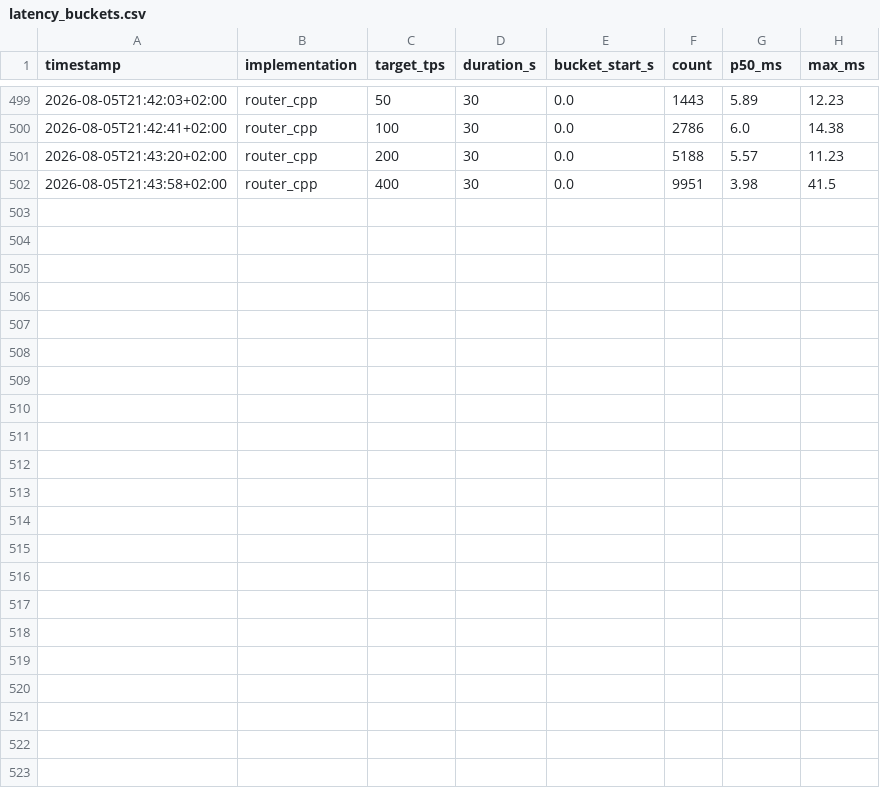
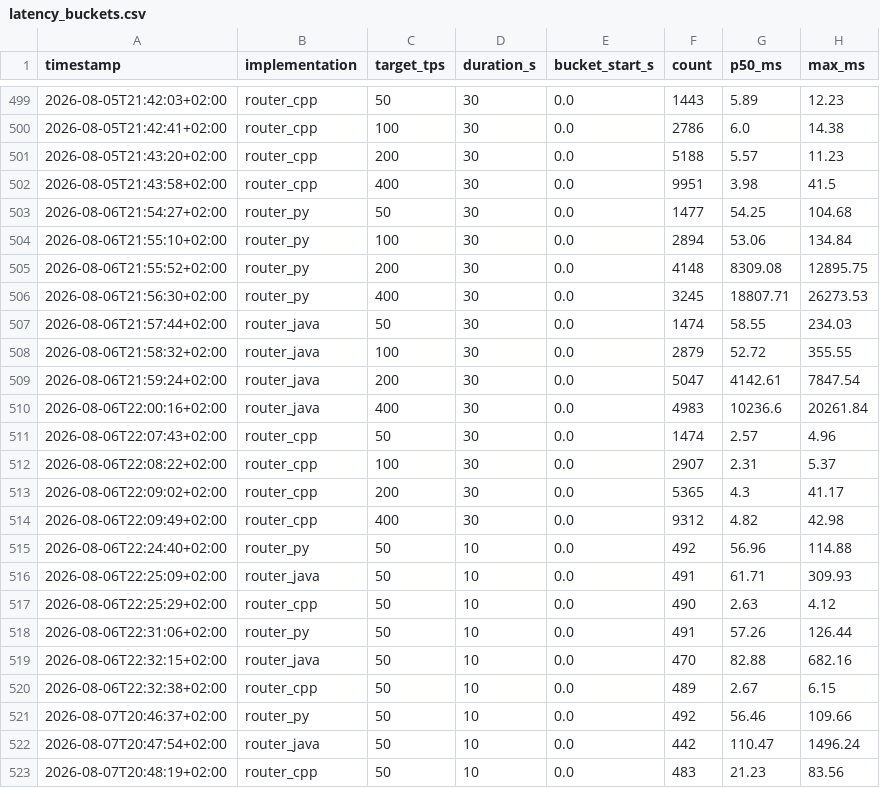
Before and after one commit to pernielsen1/containers, a CSV file: claude_exp/routers/csv_results/latency_buckets.csv, drawn as a sheet; only a part is shown, gaps mark what is left out.

```diff
--- a/claude_exp/routers/csv_results/latency_buckets.csv
+++ b/claude_exp/routers/csv_results/latency_buckets.csv
@@ -502 +502,22 @@ timestamp;implementation;target_tps;duration_s;bucket_start_s;count;p50_ms;max_m
 2026-08-05T21:43:58+02:00;router_cpp;400;30;0.0;9951;3.98;41.5
+2026-08-06T21:54:27+02:00;router_py;50;30;0.0;1477;54.25;104.68
+2026-08-06T21:55:10+02:00;router_py;100;30;0.0;2894;53.06;134.84
+2026-08-06T21:55:52+02:00;router_py;200;30;0.0;4148;8309.08;12895.75
+2026-08-06T21:56:30+02:00;router_py;400;30;0.0;3245;18807.71;26273.53
+2026-08-06T21:57:44+02:00;router_java;50;30;0.0;1474;58.55;234.03
+2026-08-06T21:58:32+02:00;router_java;100;30;0.0;2879;52.72;355.55
+2026-08-06T21:59:24+02:00;router_java;200;30;0.0;5047;4142.61;7847.54
+2026-08-06T22:00:16+02:00;router_java;400;30;0.0;4983;10236.6;20261.84
+2026-08-06T22:07:43+02:00;router_cpp;50;30;0.0;1474;2.57;4.96
+2026-08-06T22:08:22+02:00;router_cpp;100;30;0.0;2907;2.31;5.37
+2026-08-06T22:09:02+02:00;router_cpp;200;30;0.0;5365;4.3;41.17
+2026-08-06T22:09:49+02:00;router_cpp;400;30;0.0;9312;4.82;42.98
+2026-08-06T22:24:40+02:00;router_py;50;10;0.0;492;56.96;114.88
+2026-08-06T22:25:09+02:00;router_java;50;10;0.0;491;61.71;309.93
+2026-08-06T22:25:29+02:00;router_cpp;50;10;0.0;490;2.63;4.12
+2026-08-06T22:31:06+02:00;router_py;50;10;0.0;491;57.26;126.44
+2026-08-06T22:32:15+02:00;router_java;50;10;0.0;470;82.88;682.16
+2026-08-06T22:32:38+02:00;router_cpp;50;10;0.0;489;2.67;6.15
+2026-08-07T20:46:37+02:00;router_py;50;10;0.0;492;56.46;109.66
+2026-08-07T20:47:54+02:00;router_java;50;10;0.0;442;110.47;1496.24
+2026-08-07T20:48:19+02:00;router_cpp;50;10;0.0;483;21.23;83.56
```
Also changed, not shown: claude_exp/routers/csv_results/stress_results.csv, 31 other files.
